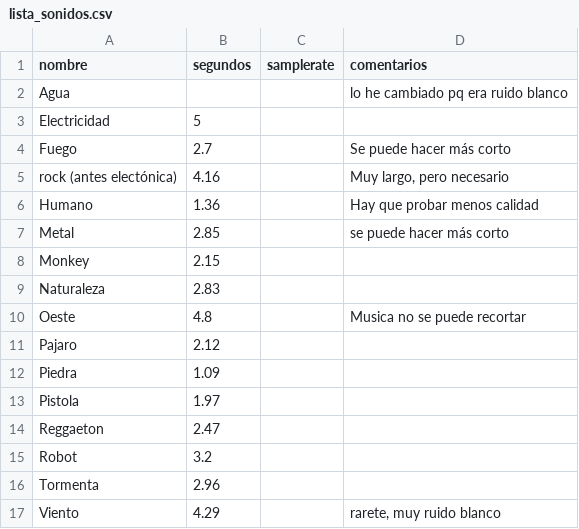
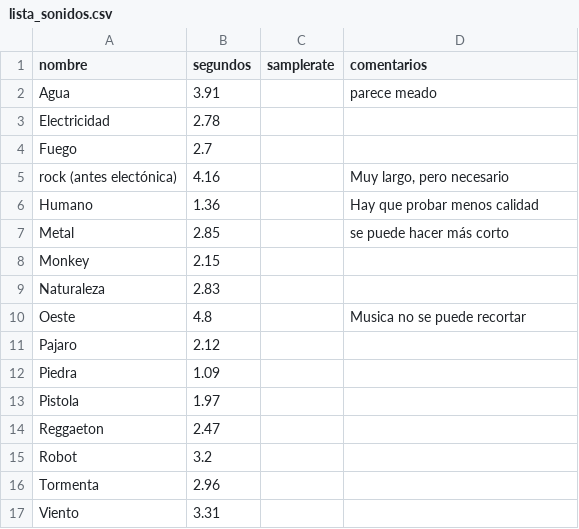
Before and after one commit to Ingenia-IMS/BSymphony-Code, a CSV file: Sonidos_mp3_para_cortar/Sonidos_ya_cortados/lista_sonidos.csv, drawn as a sheet.

```diff
--- a/Sonidos_mp3_para_cortar/Sonidos_ya_cortados/lista_sonidos.csv
+++ b/Sonidos_mp3_para_cortar/Sonidos_ya_cortados/lista_sonidos.csv
@@ -1,5 +1,5 @@
 nombre,segundos,samplerate,comentarios
-Agua,,,lo he cambiado pq era ruido blanco
-Electricidad,5,,
-Fuego,2.7,,Se puede hacer más corto
+Agua,3.91,,parece meado
+Electricidad,2.78,,
+Fuego,2.7,,
 rock (antes electónica),4.16,,"Muy largo, pero necesario"
@@ -16,2 +16,2 @@ Robot,3.2,,
 Tormenta,2.96,,
-Viento,4.29,,"rarete, muy ruido blanco"
+Viento,3.31,,
```
Also changed, not shown: 3 other files.
